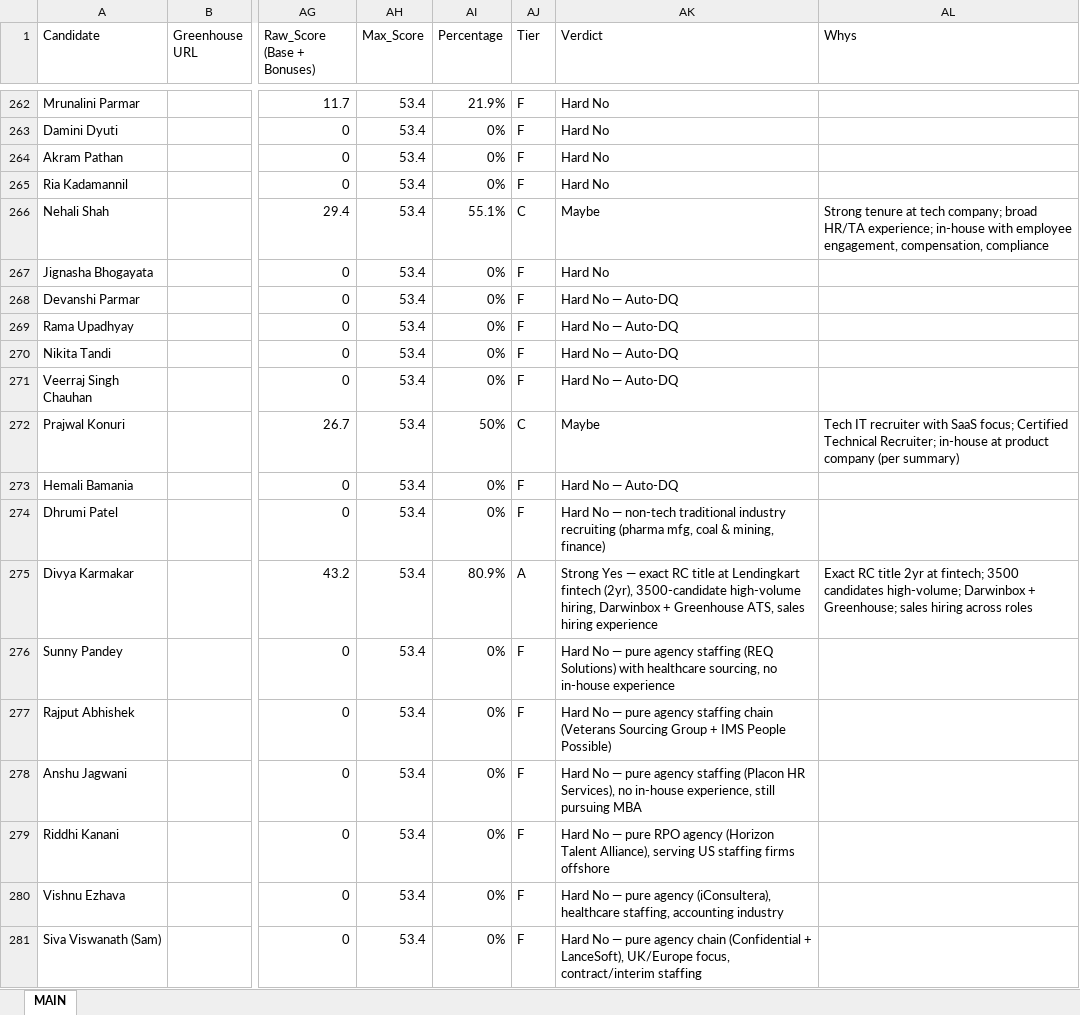
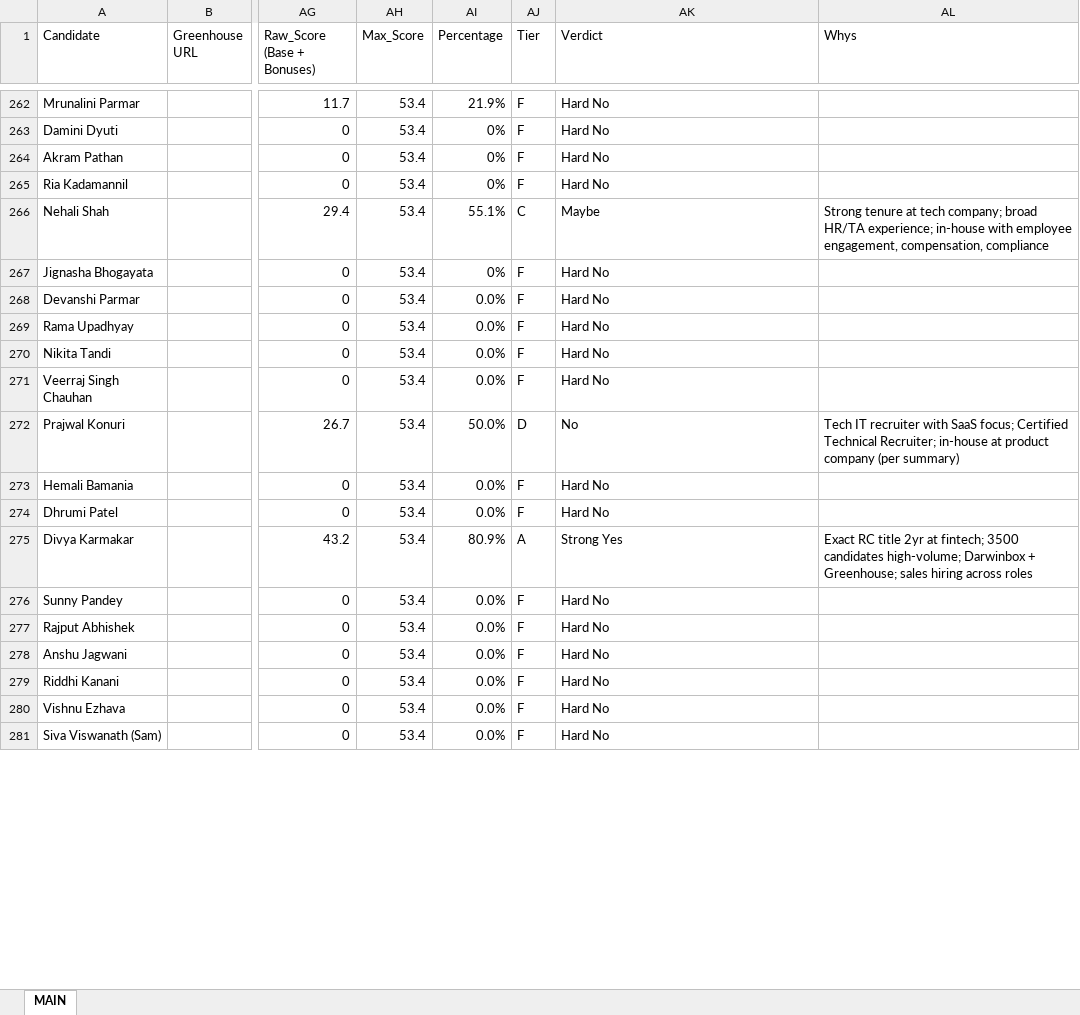
Before and after one commit to SwiftSku/TA-Sourcing-and-Evaluation, an Excel workbook: _OUTPUT--Recruiting_Coord.xlsx, sheet MAIN, drawn as a sheet; only a part is shown, gaps mark what is left out; values as stored, in another font and other column widths than the file's, no cell formats; the diff covers the shown part only; the diff names each change by its address in the sheet, - before the commit and + after, or states it on an @@ line.

```diff
--- a/_OUTPUT--Recruiting_Coord.xlsx (sheet MAIN)
+++ b/_OUTPUT--Recruiting_Coord.xlsx (sheet MAIN)
-AI268:AI271 (Percentage): 0%
+AI268:AI271 (Percentage): 0.0%
-AK268:AK271 (Verdict): Hard No — Auto-DQ
+AK268:AK271 (Verdict): Hard No
-AI272 (Percentage): 50%
+AI272 (Percentage): 50.0%
-AJ272 (Tier): C
+AJ272 (Tier): D
-AK272 (Verdict): Maybe
+AK272 (Verdict): No
-AI273:AI274 (Percentage): 0%
+AI273:AI274 (Percentage): 0.0%
-AK273 (Verdict): Hard No — Auto-DQ
+AK273 (Verdict): Hard No
-AK274 (Verdict): Hard No — non-tech traditional industry recruiting (pharma mfg, coal & mining, finance)
+AK274 (Verdict): Hard No
-AK275 (Verdict): Strong Yes — exact RC title at Lendingkart fintech (2yr), 3500-candidate high-volume hiring, Darwinbox + Greenhouse ATS, sales hiring experience
+AK275 (Verdict): Strong Yes
-AI276:AI281 (Percentage): 0%
+AI276:AI281 (Percentage): 0.0%
-AK276 (Verdict): Hard No — pure agency staffing (REQ Solutions) with healthcare sourcing, no in-house experience
+AK276 (Verdict): Hard No
-AK277 (Verdict): Hard No — pure agency staffing chain (Veterans Sourcing Group + IMS People Possible)
+AK277 (Verdict): Hard No
-AK278 (Verdict): Hard No — pure agency staffing (Placon HR Services), no in-house experience, still pursuing MBA
+AK278 (Verdict): Hard No
-AK279 (Verdict): Hard No — pure RPO agency (Horizon Talent Alliance), serving US staffing firms offshore
+AK279 (Verdict): Hard No
-AK280 (Verdict): Hard No — pure agency (iConsultera), healthcare staffing, accounting industry
+AK280 (Verdict): Hard No
-AK281 (Verdict): Hard No — pure agency chain (Confidential + LanceSoft), UK/Europe focus, contract/interim staffing
+AK281 (Verdict): Hard No
```
Also changed, not shown: 123 edited cells elsewhere in this sheet, cell formats, _OUTPUT--Acct_Mgr.xlsx, 4 other files.
